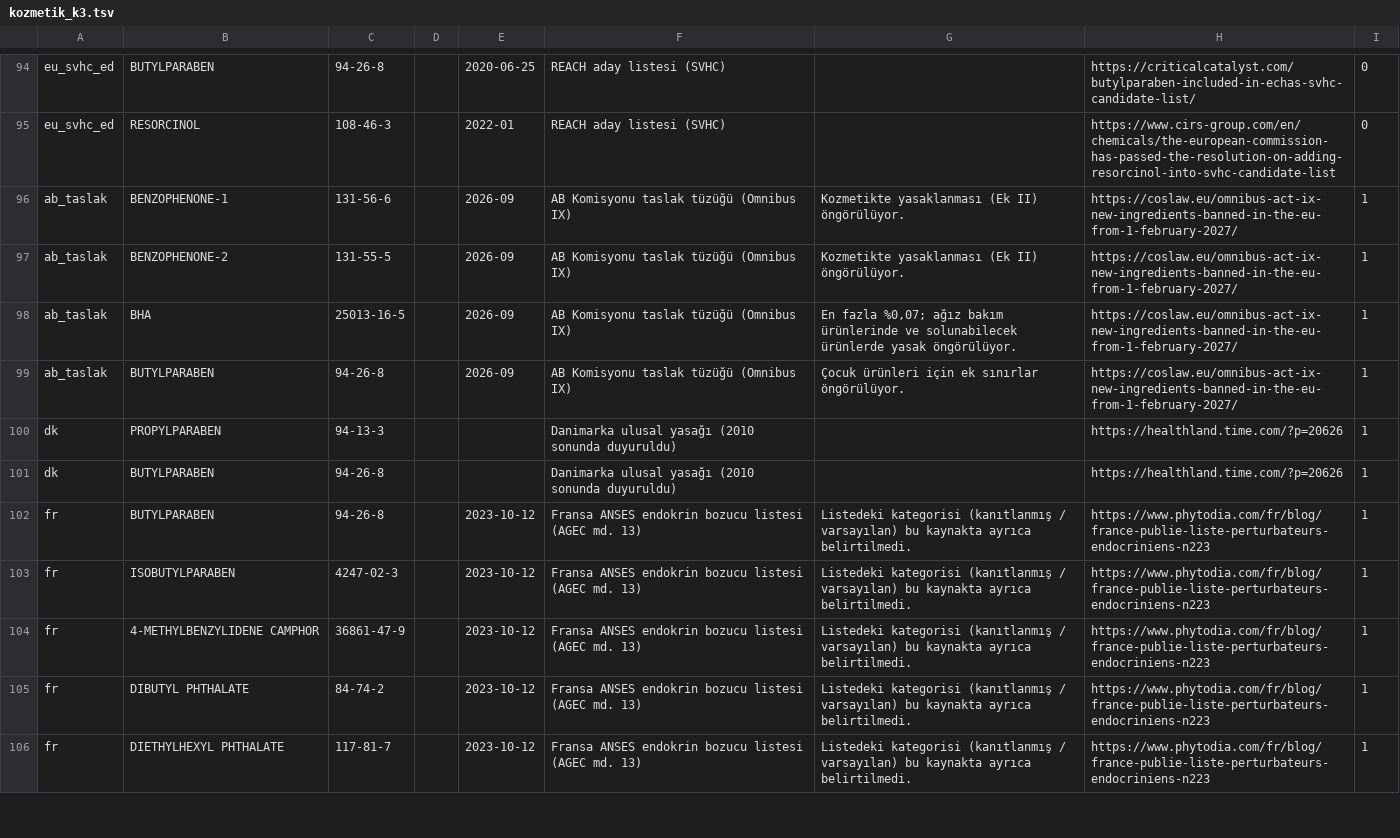
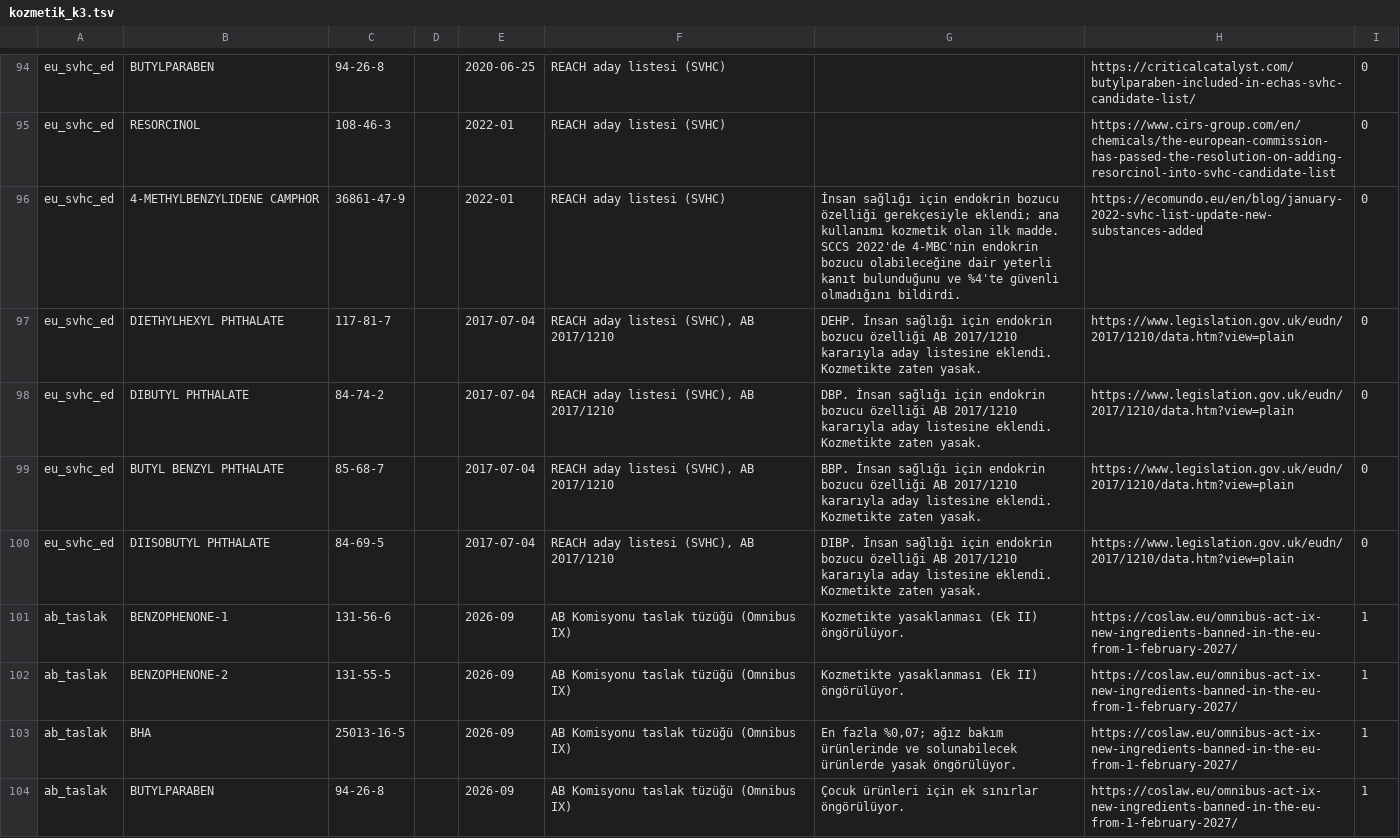
Before and after one commit to burakkagancan-ux/tagsis, a TSV file: kaynak/kozmetik_k3.tsv, drawn as a sheet; only a part is shown, gaps mark what is left out; the shorter side is filled out with more unchanged rows; the diff names each change by its address in the sheet, - before the commit and + after, or states it on an @@ line.

```diff
--- a/kaynak/kozmetik_k3.tsv
+++ b/kaynak/kozmetik_k3.tsv
+row 96: eu_svhc_ed | 4-METHYLBENZYLIDENE CAMPHOR | 36861-47-9 |  | 2022-01 | REACH aday listesi (SVHC) | İnsan sağlığı için endokrin bozucu özelliği gerekçesiyle eklendi; ana kullanımı kozmetik olan ilk madde. SCCS 2022'de 4-MBC'nin endokrin bozucu olabileceğine dair yeterli kanıt bulunduğunu ve %4'te güvenli olmadığını bildirdi. | https://ecomundo.eu/en/blog/january-2022-svhc-list-update-new-substances-added | 0
+row 97: eu_svhc_ed | DIETHYLHEXYL PHTHALATE | 117-81-7 |  | 2017-07-04 | REACH aday listesi (SVHC), AB 2017/1210 | DEHP. İnsan sağlığı için endokrin bozucu özelliği AB 2017/1210 kararıyla aday listesine eklendi. Kozmetikte zaten yasak. | https://www.legislation.gov.uk/eudn/2017/1210/data.htm?view=plain | 0
+row 98: eu_svhc_ed | DIBUTYL PHTHALATE | 84-74-2 |  | 2017-07-04 | REACH aday listesi (SVHC), AB 2017/1210 | DBP. İnsan sağlığı için endokrin bozucu özelliği AB 2017/1210 kararıyla aday listesine eklendi. Kozmetikte zaten yasak. | https://www.legislation.gov.uk/eudn/2017/1210/data.htm?view=plain | 0
+row 99: eu_svhc_ed | BUTYL BENZYL PHTHALATE | 85-68-7 |  | 2017-07-04 | REACH aday listesi (SVHC), AB 2017/1210 | BBP. İnsan sağlığı için endokrin bozucu özelliği AB 2017/1210 kararıyla aday listesine eklendi. Kozmetikte zaten yasak. | https://www.legislation.gov.uk/eudn/2017/1210/data.htm?view=plain | 0
+row 100: eu_svhc_ed | DIISOBUTYL PHTHALATE | 84-69-5 |  | 2017-07-04 | REACH aday listesi (SVHC), AB 2017/1210 | DIBP. İnsan sağlığı için endokrin bozucu özelliği AB 2017/1210 kararıyla aday listesine eklendi. Kozmetikte zaten yasak. | https://www.legislation.gov.uk/eudn/2017/1210/data.htm?view=plain | 0
```
Also changed, not shown: 3 other files.
